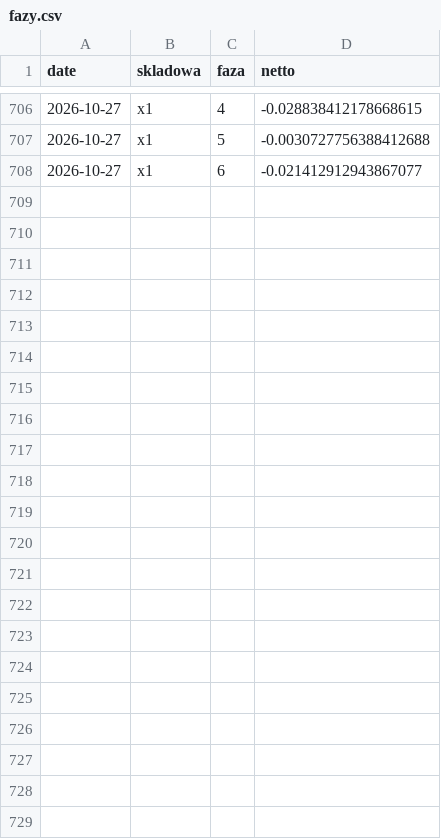
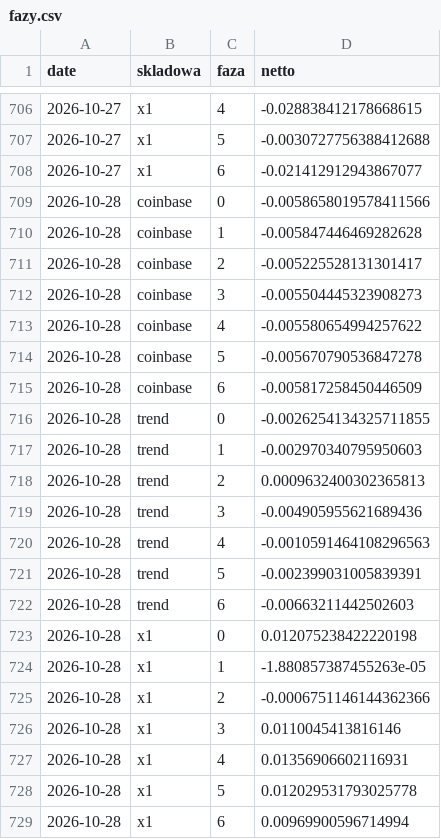
Before and after one commit to piotrgebala/alpha, a CSV file: dziennik/fazy.csv, drawn as a sheet; only a part is shown, gaps mark what is left out; the diff names each change by its address in the sheet, - before the commit and + after, or states it on an @@ line.

```diff
--- a/dziennik/fazy.csv
+++ b/dziennik/fazy.csv
+row 709: 2026-10-28 | coinbase | 0 | -0.0058658019578411566
+row 710: 2026-10-28 | coinbase | 1 | -0.005847446469282628
+row 711: 2026-10-28 | coinbase | 2 | -0.005225528131301417
+row 712: 2026-10-28 | coinbase | 3 | -0.005504445323908273
+row 713: 2026-10-28 | coinbase | 4 | -0.005580654994257622
+row 714: 2026-10-28 | coinbase | 5 | -0.005670790536847278
+row 715: 2026-10-28 | coinbase | 6 | -0.005817258450446509
+row 716: 2026-10-28 | trend | 0 | -0.0026254134325711855
+row 717: 2026-10-28 | trend | 1 | -0.002970340795950603
+row 718: 2026-10-28 | trend | 2 | 0.0009632400302365813
+row 719: 2026-10-28 | trend | 3 | -0.004905955621689436
+row 720: 2026-10-28 | trend | 4 | -0.0010591464108296563
+row 721: 2026-10-28 | trend | 5 | -0.002399031005839391
+row 722: 2026-10-28 | trend | 6 | -0.00663211442502603
+row 723: 2026-10-28 | x1 | 0 | 0.012075238422220198
+row 724: 2026-10-28 | x1 | 1 | -1.880857387455263e-05
+row 725: 2026-10-28 | x1 | 2 | -0.0006751146144362366
+row 726: 2026-10-28 | x1 | 3 | 0.0110045413816146
+row 727: 2026-10-28 | x1 | 4 | 0.01356906602116931
+row 728: 2026-10-28 | x1 | 5 | 0.012029531793025778
+row 729: 2026-10-28 | x1 | 6 | 0.00969900596714994
```
Also changed, not shown: dziennik/rozbicie.csv, dziennik/transakcje.csv, 9 other files.
